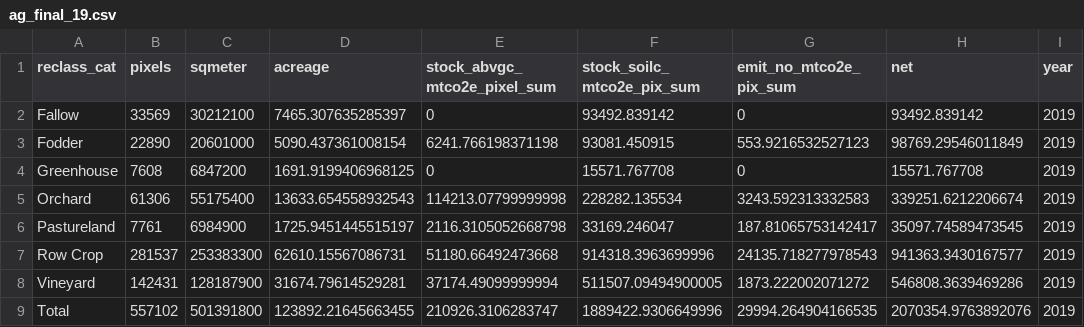
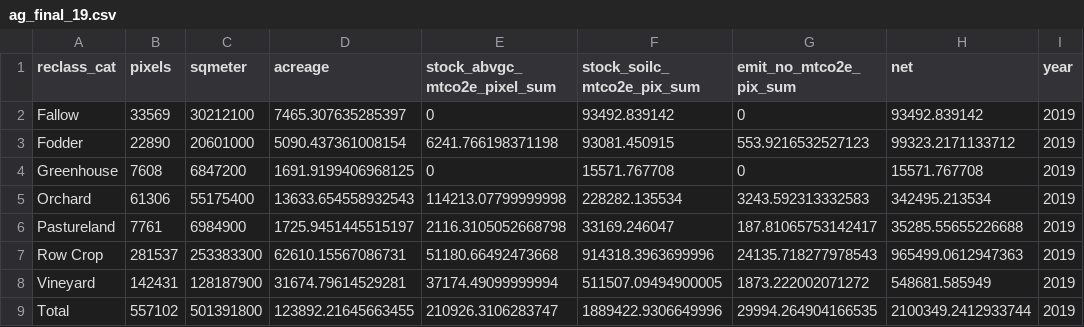
Before and after one commit to gavimk/carboncounters_2021, a CSV file: results/ag_final_19.csv, drawn as a sheet.

```diff
--- a/results/ag_final_19.csv
+++ b/results/ag_final_19.csv
@@ -2,8 +2,8 @@ reclass_cat,pixels,sqmeter,acreage,stock_abvgc_mtco2e_pixel_sum,stock_soilc_mtco
 Fallow,33569,30212100,7465.307635285397,0,93492.839142,0,93492.839142,2019
-Fodder,22890,20601000,5090.437361008154,6241.766198371198,93081.450915,553.9216532527123,98769.29546011849,2019
+Fodder,22890,20601000,5090.437361008154,6241.766198371198,93081.450915,553.9216532527123,99323.2171133712,2019
 Greenhouse,7608,6847200,1691.9199406968125,0,15571.767708,0,15571.767708,2019
-Orchard,61306,55175400,13633.654558932543,114213.07799999998,228282.135534,3243.592313332583,339251.6212206674,2019
-Pastureland,7761,6984900,1725.9451445515197,2116.3105052668798,33169.246047,187.81065753142417,35097.74589473545,2019
-Row Crop,281537,253383300,62610.15567086731,51180.66492473668,914318.3963699996,24135.718277978543,941363.3430167577,2019
-Vineyard,142431,128187900,31674.79614529281,37174.49099999994,511507.09494900005,1873.222002071272,546808.3639469286,2019
-Total,557102,501391800,123892.21645663455,210926.3106283747,1889422.9306649996,29994.264904166535,2070354.9763892076,2019
+Orchard,61306,55175400,13633.654558932543,114213.07799999998,228282.135534,3243.592313332583,342495.213534,2019
+Pastureland,7761,6984900,1725.9451445515197,2116.3105052668798,33169.246047,187.81065753142417,35285.55655226688,2019
+Row Crop,281537,253383300,62610.15567086731,51180.66492473668,914318.3963699996,24135.718277978543,965499.0612947363,2019
+Vineyard,142431,128187900,31674.79614529281,37174.49099999994,511507.09494900005,1873.222002071272,548681.585949,2019
+Total,557102,501391800,123892.21645663455,210926.3106283747,1889422.9306649996,29994.264904166535,2100349.2412933744,2019
```
Also changed, not shown: results/ag_final_12.csv, results/ag_final_16.csv, 15 other files.
